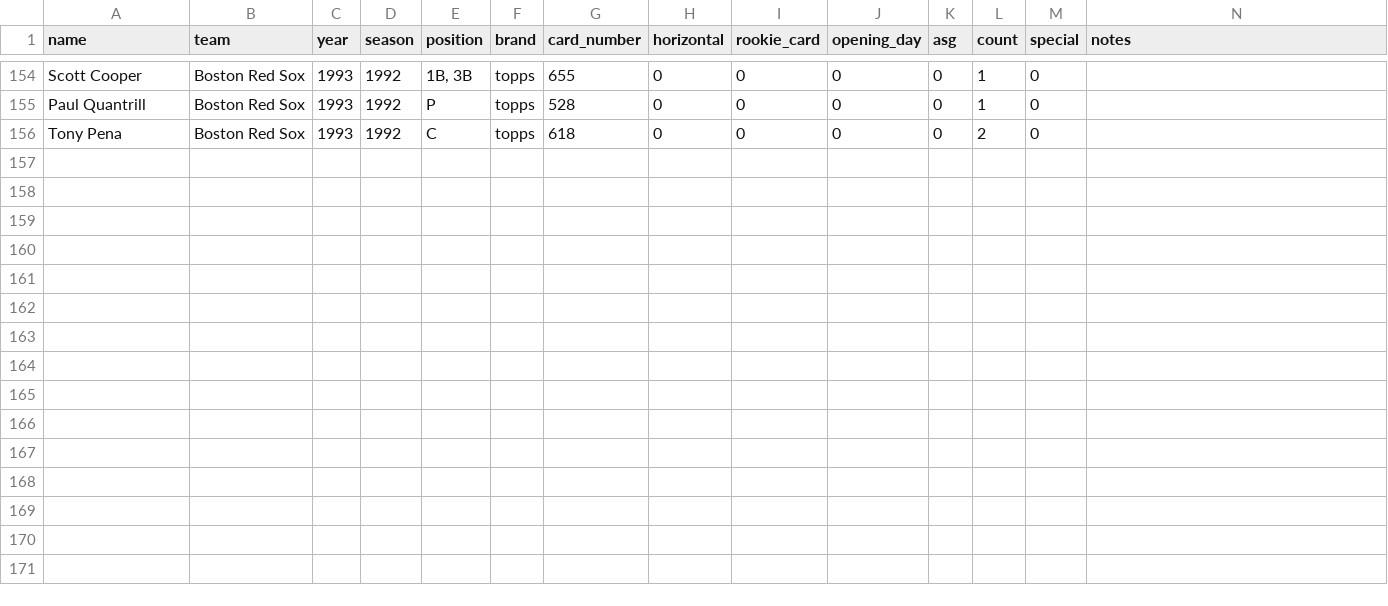
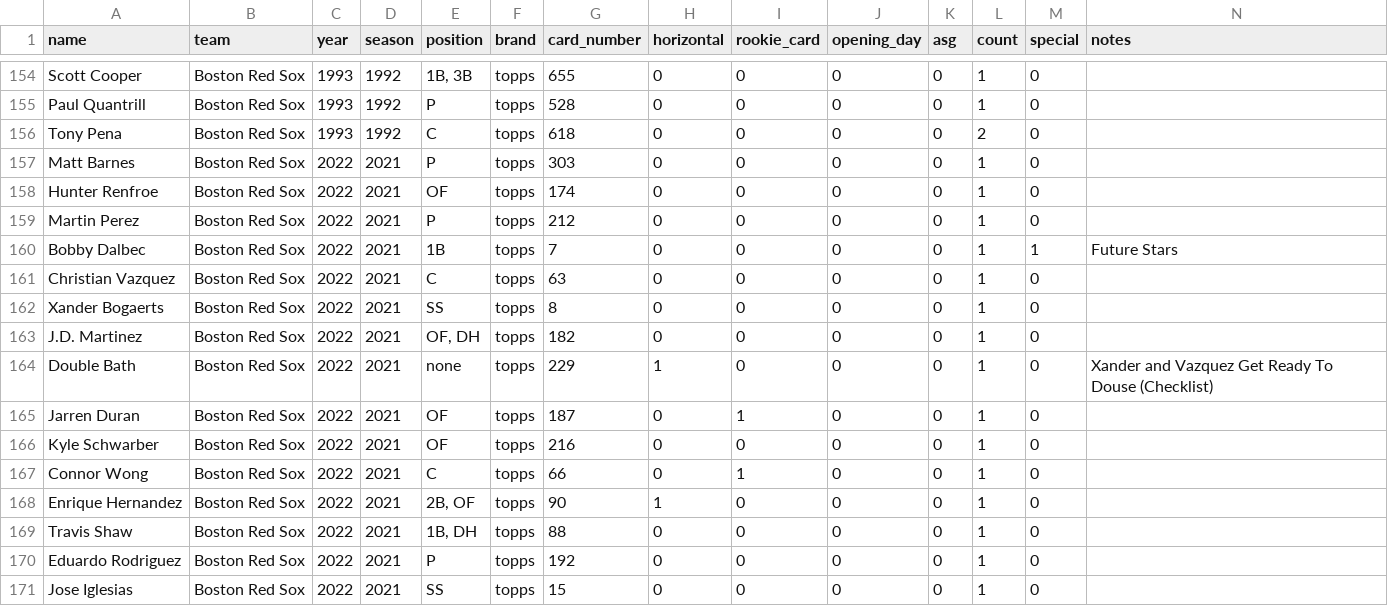
Before and after one commit to ian-curtis/baseball-cards, a CSV file: card_data/boston_red_sox.csv, drawn as a sheet; only a part is shown, gaps mark what is left out.

```diff
--- a/card_data/boston_red_sox.csv
+++ b/card_data/boston_red_sox.csv
@@ -156 +156,16 @@ Paul Quantrill,Boston Red Sox,1993,1992,P,topps,528,0,0,0,0,1,0,
 Tony Pena,Boston Red Sox,1993,1992,C,topps,618,0,0,0,0,2,0,
+Matt Barnes,Boston Red Sox,2022,2021,P,topps,303,0,0,0,0,1,0,
+Hunter Renfroe,Boston Red Sox,2022,2021,OF,topps,174,0,0,0,0,1,0,
+Martin Perez,Boston Red Sox,2022,2021,P,topps,212,0,0,0,0,1,0,
+Bobby Dalbec,Boston Red Sox,2022,2021,1B,topps,7,0,0,0,0,1,1,Future Stars
+Christian Vazquez,Boston Red Sox,2022,2021,C,topps,63,0,0,0,0,1,0,
+Xander Bogaerts,Boston Red Sox,2022,2021,SS,topps,8,0,0,0,0,1,0,
+J.D. Martinez,Boston Red Sox,2022,2021,"OF, DH",topps,182,0,0,0,0,1,0,
+Double Bath,Boston Red Sox,2022,2021,none,topps,229,1,0,0,0,1,0,Xander and Vazquez Get Ready To Douse (Checklist)
+Jarren Duran,Boston Red Sox,2022,2021,OF,topps,187,0,1,0,0,1,0,
+Kyle Schwarber,Boston Red Sox,2022,2021,OF,topps,216,0,0,0,0,1,0,
+Connor Wong,Boston Red Sox,2022,2021,C,topps,66,0,1,0,0,1,0,
+Enrique Hernandez,Boston Red Sox,2022,2021,"2B, OF",topps,90,1,0,0,0,1,0,
+Travis Shaw,Boston Red Sox,2022,2021,"1B, DH",topps,88,0,0,0,0,1,0,
+Eduardo Rodriguez,Boston Red Sox,2022,2021,P,topps,192,0,0,0,0,1,0,
+Jose Iglesias,Boston Red Sox,2022,2021,SS,topps,15,0,0,0,0,1,0,
```
Also changed, not shown: card_data/atlanta_braves.csv, card_data/chicago_white_sox.csv, 28 other files.
